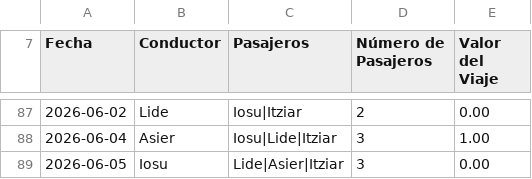
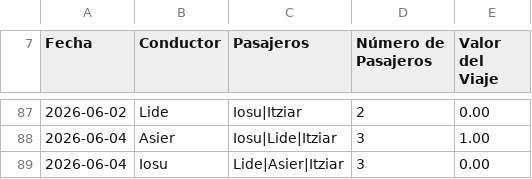
Before and after one commit to iosugomez/kotxea-backend, a CSV file: datos/viajes.csv, drawn as a sheet; only a part is shown, gaps mark what is left out.

Commit message:
Update viajes.csv 2026-06-05T08:28:18.105273

```diff
--- a/datos/viajes.csv
+++ b/datos/viajes.csv
@@ -88,2 +88,2 @@ Fecha,Conductor,Pasajeros,Número de Pasajeros,Valor del Viaje
 2026-06-04,Asier,"Iosu|Lide|Itziar",3,1.00
-2026-06-05,Iosu,"Lide|Asier|Itziar",3,0.00
+2026-06-04,Iosu,"Lide|Asier|Itziar",3,0.00
```
